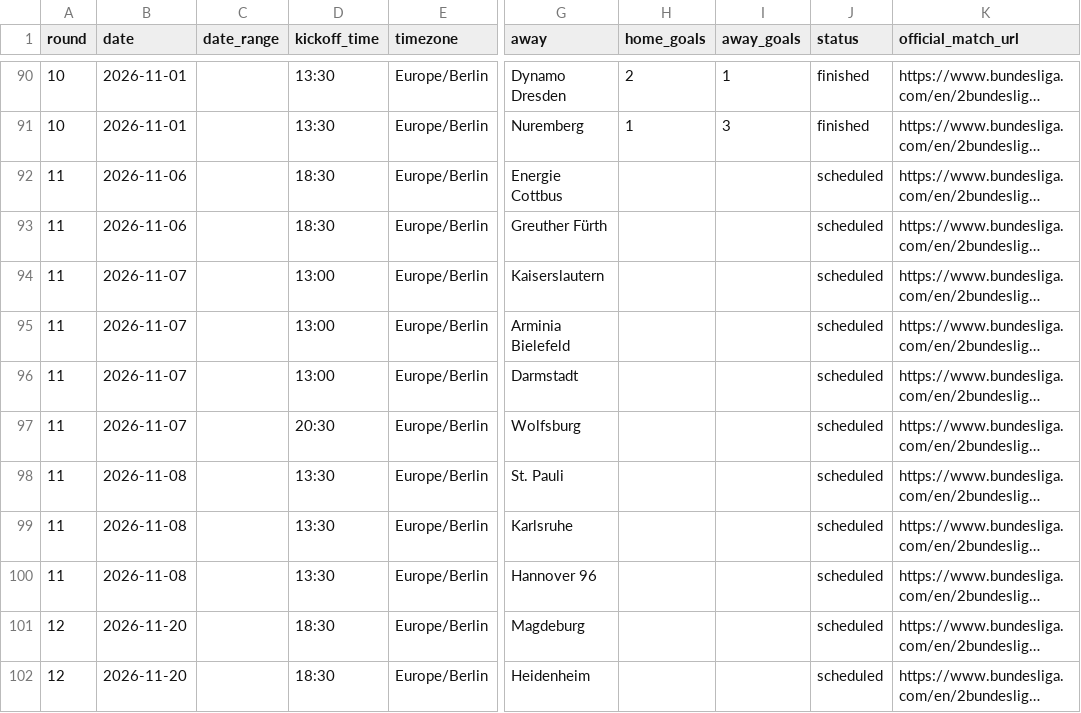
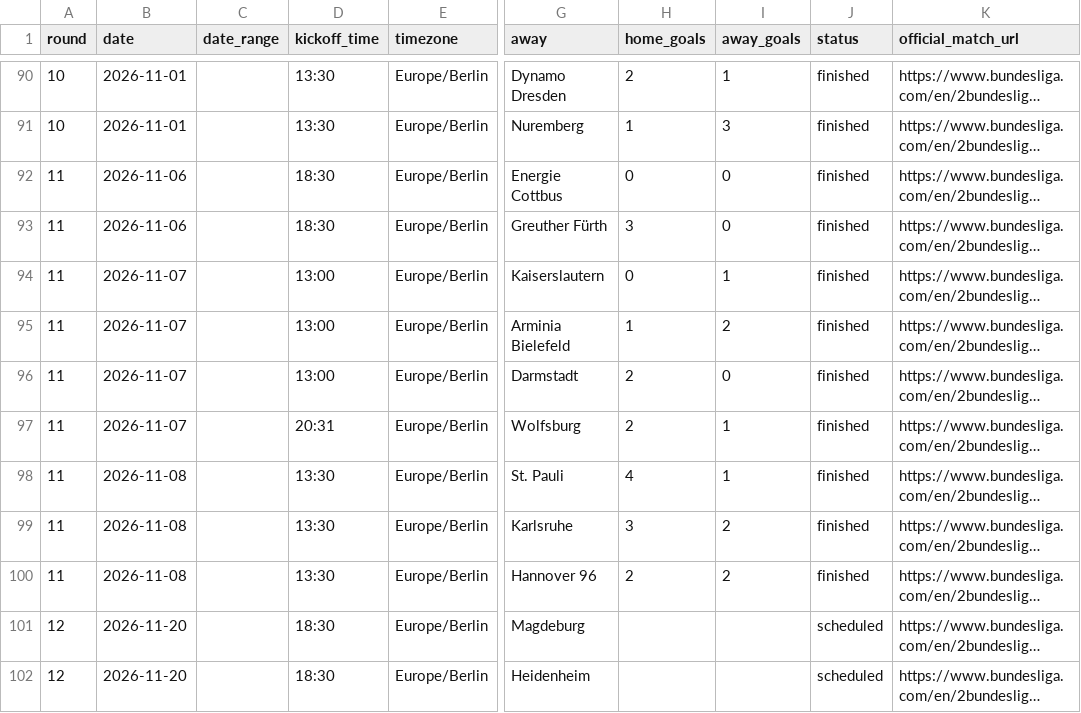
Before and after one commit to wildsonfranciscosilva1986-coder/2-bundesliga-2026-27-dashboard, a CSV file: 2bundesliga_2026_27_results_verified.csv, drawn as a sheet; only a part is shown, gaps mark what is left out; long unchanged cells end in …; the diff names each change by its address in the sheet, - before the commit and + after, or states it on an @@ line.

```diff
--- a/2bundesliga_2026_27_results_verified.csv
+++ b/2bundesliga_2026_27_results_verified.csv
-H92 (home_goals): (empty)
+H92 (home_goals): 0
-I92:I93 (away_goals): (empty)
+I92:I93 (away_goals): 0
-J92:J100 (status): scheduled
+J92:J100 (status): finished
-H93 (home_goals): (empty)
+H93 (home_goals): 3
-H94 (home_goals): (empty)
+H94 (home_goals): 0
-I94 (away_goals): (empty)
+I94 (away_goals): 1
-H95 (home_goals): (empty)
+H95 (home_goals): 1
-I95 (away_goals): (empty)
+I95 (away_goals): 2
-H96:H97 (home_goals): (empty)
+H96:H97 (home_goals): 2
-I96 (away_goals): (empty)
+I96 (away_goals): 0
-D97 (kickoff_time): 20:30
+D97 (kickoff_time): 20:31
-I97:I98 (away_goals): (empty)
+I97:I98 (away_goals): 1
-H98 (home_goals): (empty)
+H98 (home_goals): 4
-H99 (home_goals): (empty)
+H99 (home_goals): 3
-I99:I100 (away_goals): (empty)
+I99:I100 (away_goals): 2
-H100 (home_goals): (empty)
+H100 (home_goals): 2
```
Also changed, not shown: 40 other files.
